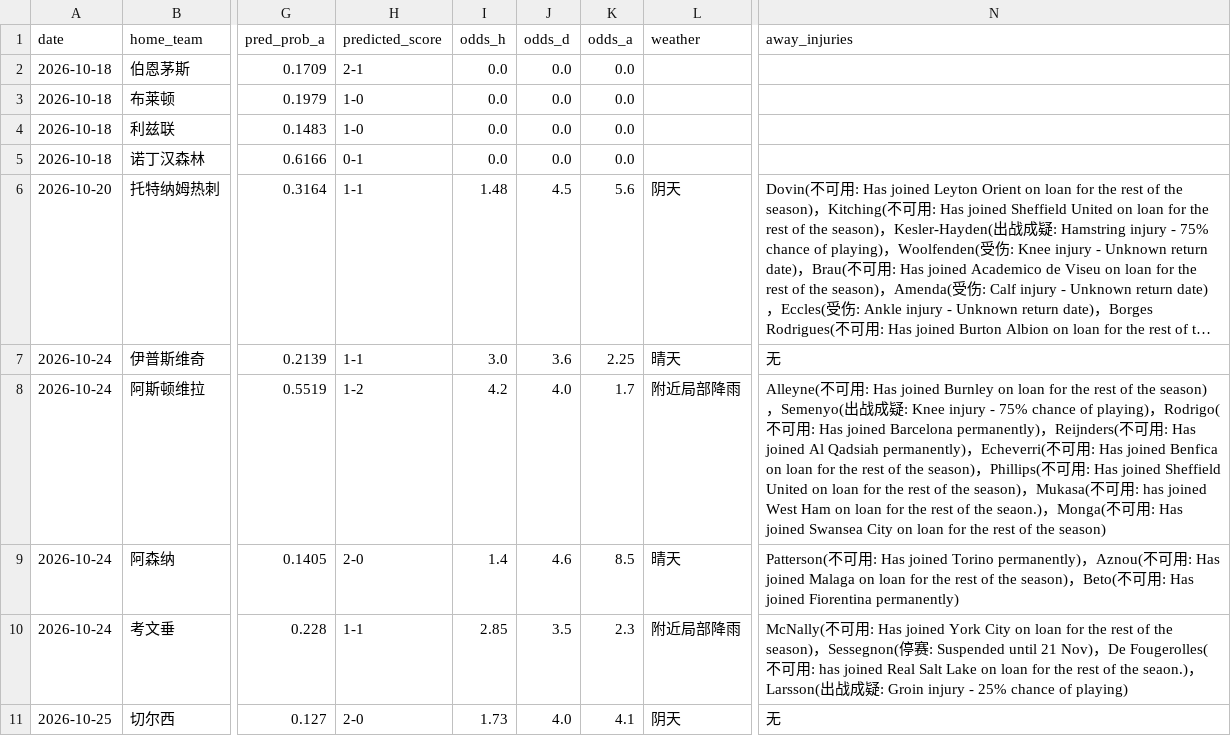
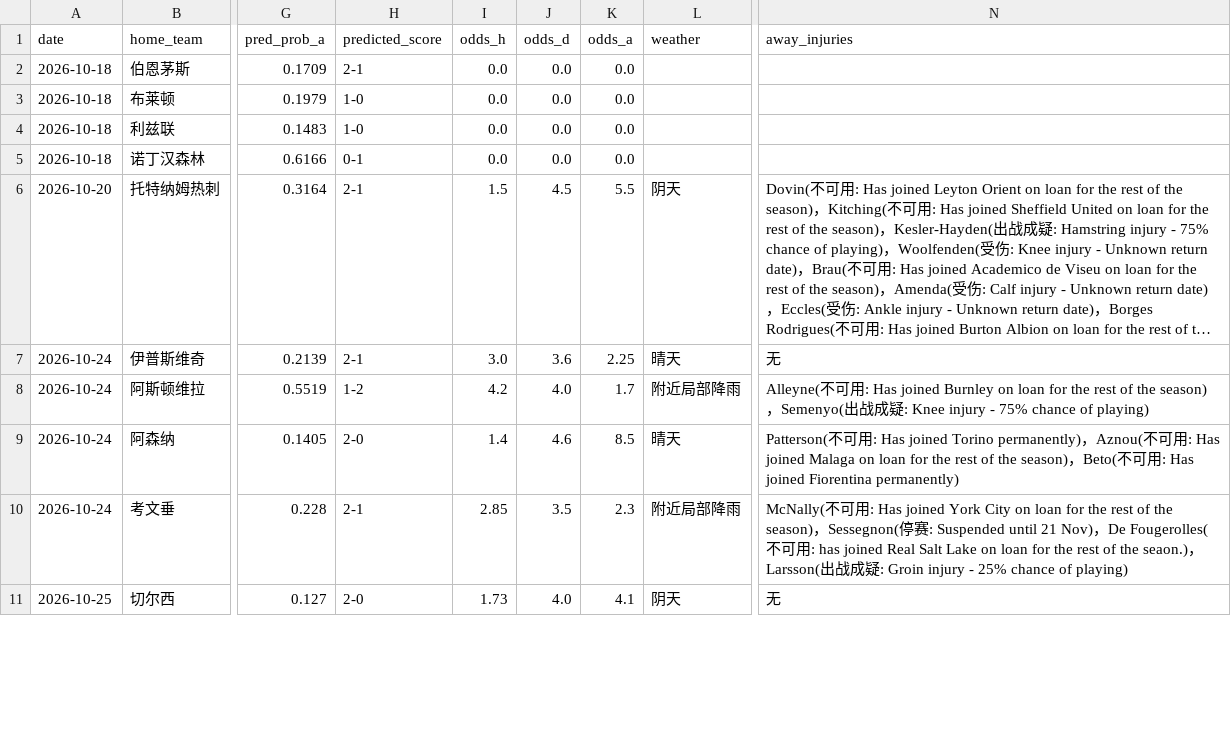
Before and after one commit to kejiqun/epl-prediction, a CSV file: predictions_log.csv, drawn as a sheet; only a part is shown, gaps mark what is left out; long unchanged cells end in …; the diff covers the shown part only; the diff names each change by its address in the sheet, - before the commit and + after, or states it on an @@ line.

```diff
--- a/predictions_log.csv
+++ b/predictions_log.csv
-H6:H7 (predicted_score): 1-1
+H6:H7 (predicted_score): 2-1
-I6 (odds_h): 1.48
+I6 (odds_h): 1.5
-K6 (odds_a): 5.6
+K6 (odds_a): 5.5
-N8 (away_injuries): …of playing)，Rodrigo(不可用: Has joined Barcelona permanently)，Reijnders(不可用: Has joined Al Qadsiah permanently)，Echeverri(不可用: Has joined Benfica on loan for the rest of the season)，Phillips(不可用: Has joined Sheffield United on loan for the rest of the season)，Mukasa(不可用: has joined West Ham on loan for the rest of the seaon.)，Monga(不可用: Has joined Swansea City on loan for the rest of the season)
+N8 (away_injuries): …of playing)
-H10 (predicted_score): 1-1
+H10 (predicted_score): 2-1
```
Also changed, not shown: 7 edited cells elsewhere in this file, odds_history.csv, 2 other files.
